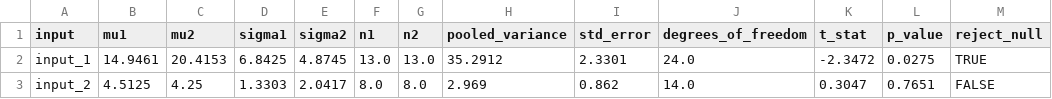
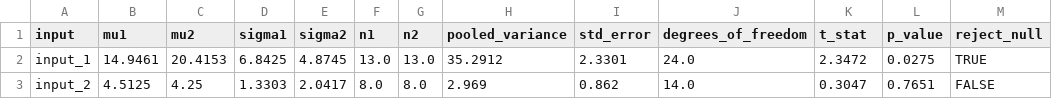
Before and after one commit to Matts52/dbt-stat-test, a CSV file: integration_tests/data/test_two_sample_t_test_output.csv, drawn as a sheet.

```diff
--- a/integration_tests/data/test_two_sample_t_test_output.csv
+++ b/integration_tests/data/test_two_sample_t_test_output.csv
@@ -1,3 +1,3 @@
 input,mu1,mu2,sigma1,sigma2,n1,n2,pooled_variance,std_error,degrees_of_freedom,t_stat,p_value,reject_null
-input_1,14.9461,20.4153,6.8425,4.8745,13.0,13.0,35.2912,2.3301,24.0,-2.3472,0.0275,TRUE
+input_1,14.9461,20.4153,6.8425,4.8745,13.0,13.0,35.2912,2.3301,24.0,2.3472,0.0275,TRUE
 input_2,4.5125,4.25,1.3303,2.0417,8.0,8.0,2.969,0.862,14.0,0.3047,0.7651,FALSE
```
Also changed, not shown: 9 other files.
